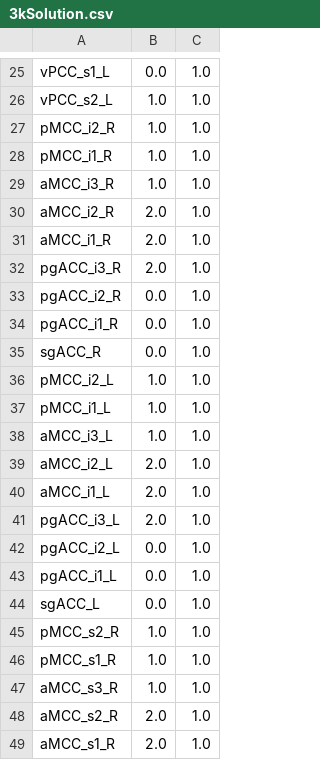
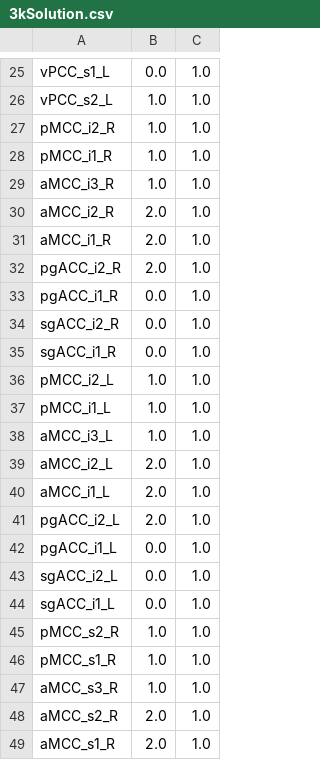
Before and after one commit to boredStats/cingulate-cortex-parcellation, a CSV file: k_means/seed_networks/3kSolution.csv, drawn as a sheet; only a part is shown, gaps mark what is left out.

Commit message:
added kmeans data

```diff
--- a/k_means/seed_networks/3kSolution.csv
+++ b/k_means/seed_networks/3kSolution.csv
@@ -31,6 +31,6 @@ aMCC_i2_R,2.0,1.0
 aMCC_i1_R,2.0,1.0
-pgACC_i3_R,2.0,1.0
-pgACC_i2_R,0.0,1.0
+pgACC_i2_R,2.0,1.0
 pgACC_i1_R,0.0,1.0
-sgACC_R,0.0,1.0
+sgACC_i2_R,0.0,1.0
+sgACC_i1_R,0.0,1.0
 pMCC_i2_L,1.0,1.0
@@ -40,6 +40,6 @@ aMCC_i2_L,2.0,1.0
 aMCC_i1_L,2.0,1.0
-pgACC_i3_L,2.0,1.0
-pgACC_i2_L,0.0,1.0
+pgACC_i2_L,2.0,1.0
 pgACC_i1_L,0.0,1.0
-sgACC_L,0.0,1.0
+sgACC_i2_L,0.0,1.0
+sgACC_i1_L,0.0,1.0
 pMCC_s2_R,1.0,1.0
```
Also changed, not shown: 33 other files.
